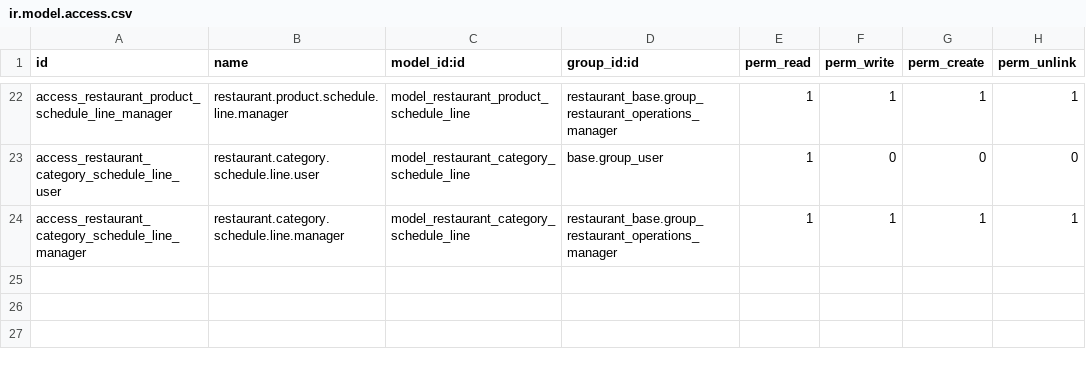
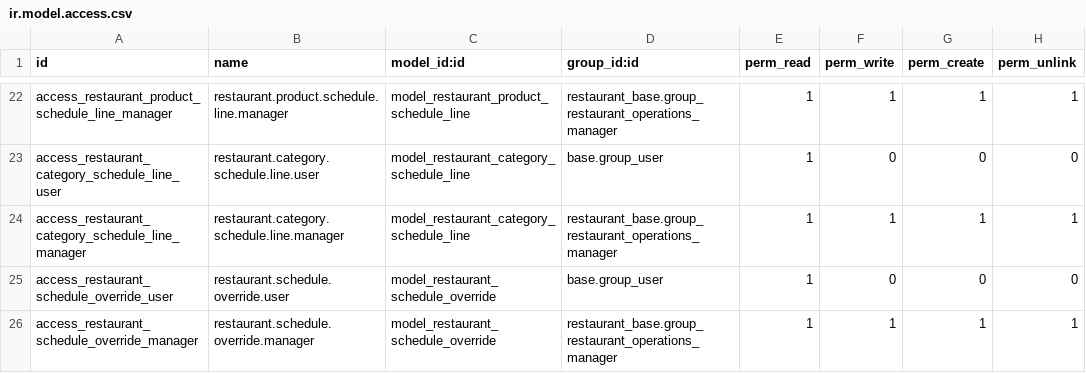
Before and after one commit to StevenBahaa/restaurant_system, a CSV file: custom_addons/restaurant_menu/security/ir.model.access.csv, drawn as a sheet; only a part is shown, gaps mark what is left out; the diff names each change by its address in the sheet, - before the commit and + after, or states it on an @@ line.

Commit message:
feat(restaurant_menu): implement UC-12 Menu Scheduling backend domain
Implemented manual schedule overrides (Step 5) and schedule availability resolver (Step 4) for UC-12 Configure Menu Scheduling.

Includes final QA report and verification scripts.

Updated PROJECT_RULES.md with UC-12 learnings and completion status.

```diff
--- a/custom_addons/restaurant_menu/security/ir.model.access.csv
+++ b/custom_addons/restaurant_menu/security/ir.model.access.csv
+row 25: access_restaurant_schedule_override_user | restaurant.schedule.override.user | model_restaurant_schedule_override | base.group_user | 1 | 0 | 0 | 0
+row 26: access_restaurant_schedule_override_manager | restaurant.schedule.override.manager | model_restaurant_schedule_override | restaurant_base.group_restaurant_operations_manager | 1 | 1 | 1 | 1
```
Also changed, not shown: 8 other files.
